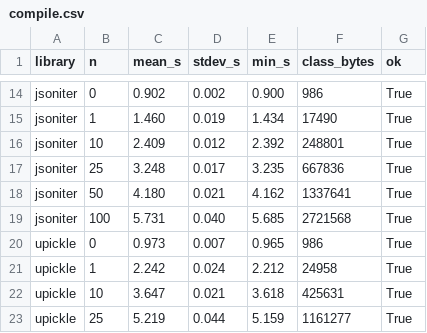
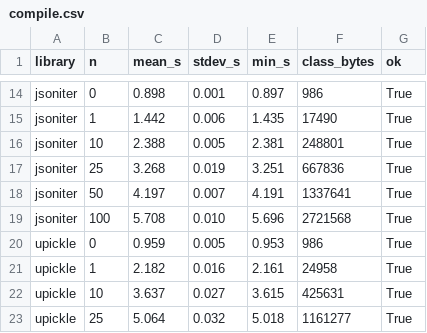
Before and after one commit to halotukozak-com/mcodec, a CSV file: benchmark/results/compile.csv, drawn as a sheet; only a part is shown, gaps mark what is left out; the diff covers the shown part only; the diff names each change by its address in the sheet, - before the commit and + after, or states it on an @@ line.

```diff
--- a/benchmark/results/compile.csv
+++ b/benchmark/results/compile.csv
-C14 (mean_s): 0.902
+C14 (mean_s): 0.898
-D14 (stdev_s): 0.002
+D14 (stdev_s): 0.001
-E14 (min_s): 0.900
+E14 (min_s): 0.897
-C15 (mean_s): 1.460
+C15 (mean_s): 1.442
-D15 (stdev_s): 0.019
+D15 (stdev_s): 0.006
-E15 (min_s): 1.434
+E15 (min_s): 1.435
-C16 (mean_s): 2.409
+C16 (mean_s): 2.388
-D16 (stdev_s): 0.012
+D16 (stdev_s): 0.005
-E16 (min_s): 2.392
+E16 (min_s): 2.381
-C17 (mean_s): 3.248
+C17 (mean_s): 3.268
-D17 (stdev_s): 0.017
+D17 (stdev_s): 0.019
-E17 (min_s): 3.235
+E17 (min_s): 3.251
-C18 (mean_s): 4.180
+C18 (mean_s): 4.197
-D18 (stdev_s): 0.021
+D18 (stdev_s): 0.007
-E18 (min_s): 4.162
+E18 (min_s): 4.191
-C19 (mean_s): 5.731
+C19 (mean_s): 5.708
-D19 (stdev_s): 0.040
+D19 (stdev_s): 0.010
-E19 (min_s): 5.685
+E19 (min_s): 5.696
-C20 (mean_s): 0.973
+C20 (mean_s): 0.959
-D20 (stdev_s): 0.007
+D20 (stdev_s): 0.005
-E20 (min_s): 0.965
+E20 (min_s): 0.953
-C21 (mean_s): 2.242
+C21 (mean_s): 2.182
-D21 (stdev_s): 0.024
+D21 (stdev_s): 0.016
-E21 (min_s): 2.212
+E21 (min_s): 2.161
-C22 (mean_s): 3.647
+C22 (mean_s): 3.637
-D22 (stdev_s): 0.021
+D22 (stdev_s): 0.027
-E22 (min_s): 3.618
+E22 (min_s): 3.615
-C23 (mean_s): 5.219
+C23 (mean_s): 5.064
-D23 (stdev_s): 0.044
+D23 (stdev_s): 0.032
-E23 (min_s): 5.159
+E23 (min_s): 5.018
```
Also changed, not shown: 5 added rows, 5 removed rows and 98 edited cells elsewhere in this file, benchmark/results/compile-phases.csv, benchmark/results/serde.csv, 8 other files.
